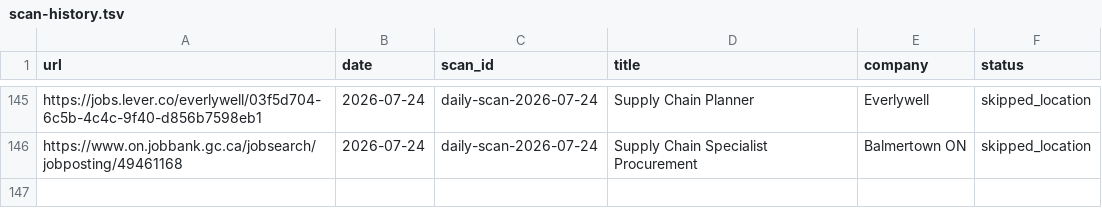
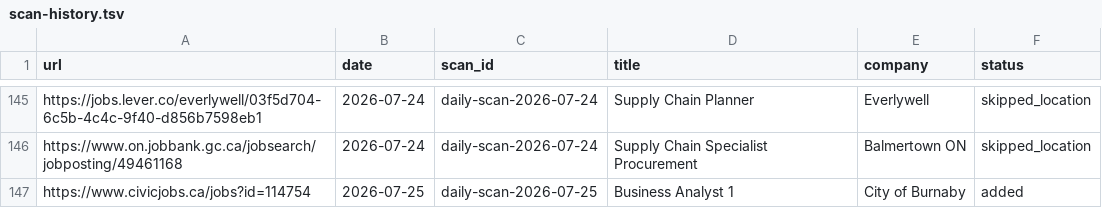
Before and after one commit to jerschwab/career-ops, a TSV file: data/scan-history.tsv, drawn as a sheet; only a part is shown, gaps mark what is left out.

Commit message:
chore: daily scan 2026-07-25 — 1 new posting added
Added Business Analyst 1 (City of Burnaby) to pipeline. All 14 queries run
(10 primary + 4 targeted); all other results were already in dedup history.

```diff
--- a/data/scan-history.tsv
+++ b/data/scan-history.tsv
@@ -146 +146,2 @@ https://jobs.lever.co/everlywell/03f5d704-6c5b-4c4c-9f40-d856b7598eb1	2026-07-24
 https://www.on.jobbank.gc.ca/jobsearch/jobposting/49461168	2026-07-24	daily-scan-2026-07-24	Supply Chain Specialist Procurement	Balmertown ON	skipped_location
+https://www.civicjobs.ca/jobs?id=114754	2026-07-25	daily-scan-2026-07-25	Business Analyst 1	City of Burnaby	added
```
Also changed, not shown: 1 other file.
